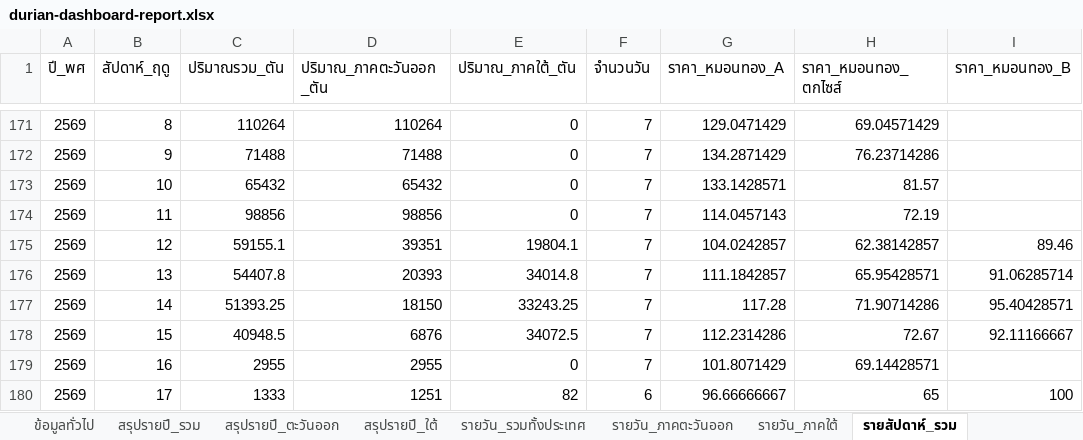
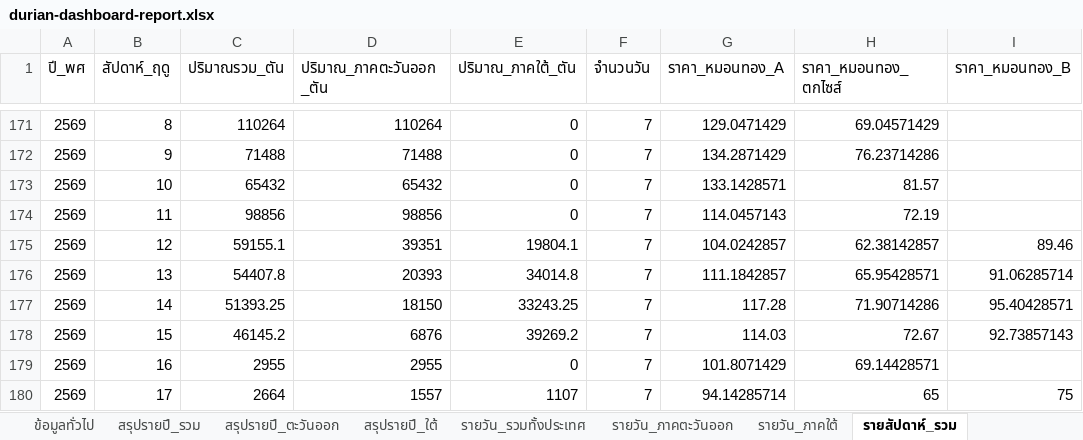
Before and after one commit to yohaken/cursor-agent, an Excel workbook: data/durian-dashboard-report.xlsx, sheet รายสัปดาห์_รวม, drawn as a sheet; only a part is shown, gaps mark what is left out; values as stored, in another font and other column widths than the file's, no borders; removed rows and columns are numbered as before the commit, all else as after; the diff names each change by its address in the sheet, - before the commit and + after, or states it on an @@ line.

```diff
--- a/data/durian-dashboard-report.xlsx (sheet รายสัปดาห์_รวม)
+++ b/data/durian-dashboard-report.xlsx (sheet รายสัปดาห์_รวม)
-C178 (ปริมาณรวม_ตัน): 40948.5
+C178 (ปริมาณรวม_ตัน): 46145.2
-E178 (ปริมาณ_ภาคใต้_ตัน): 34072.5
+E178 (ปริมาณ_ภาคใต้_ตัน): 39269.2
-G178 (ราคา_หมอนทอง_A): 112.2314286
+G178 (ราคา_หมอนทอง_A): 114.03
-I178 (ราคา_หมอนทอง_B): 92.11166667
+I178 (ราคา_หมอนทอง_B): 92.73857143
-row 180: 2569 | 17 | 1333 | 1251 | 82 | 6 | 96.66666667 | 65 | 100
+row 180: 2569 | 17 | 2664 | 1557 | 1107 | 7 | 94.14285714 | 65 | 75
```
Also changed, not shown: sheet รายวัน_รวมทั้งประเทศ, sheet รายวัน_ภาคใต้, sheet รายวัน_ภาคตะวันออก, sheet สรุปรายปี_รวม, sheet สรุปรายปี_ใต้, sheet สรุปรายปี_ตะวันออก, 1 more sheet, 2 other files.
